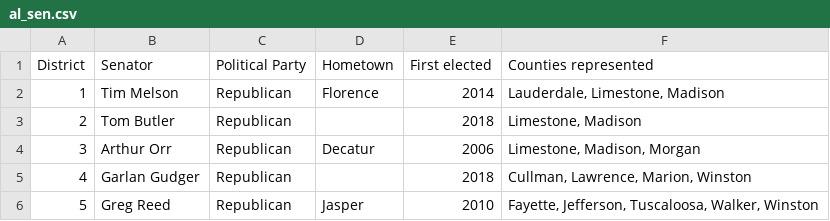
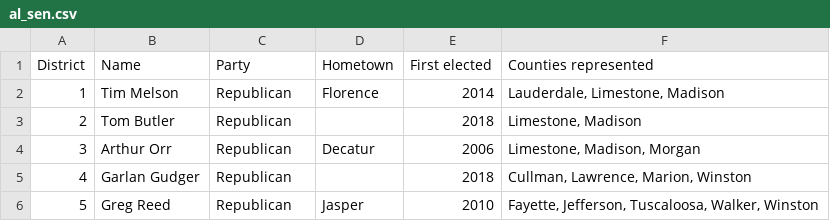
Before and after one commit to zschutzman/legislatr, a CSV file: legislatures/al_sen.csv, drawn as a sheet; only a part is shown.

```diff
--- a/legislatures/al_sen.csv
+++ b/legislatures/al_sen.csv
@@ -1,2 +1,2 @@
-"District"	"Senator"	"Political Party"	"Hometown"	"First elected"	"Counties represented"
+"District"	"Name"	"Party"	"Hometown"	"First elected"	"Counties represented"
 "1"	"Tim Melson"	"Republican"	"Florence"	2014	"Lauderdale, Limestone, Madison"
```
Also changed, not shown: 2 other files.
